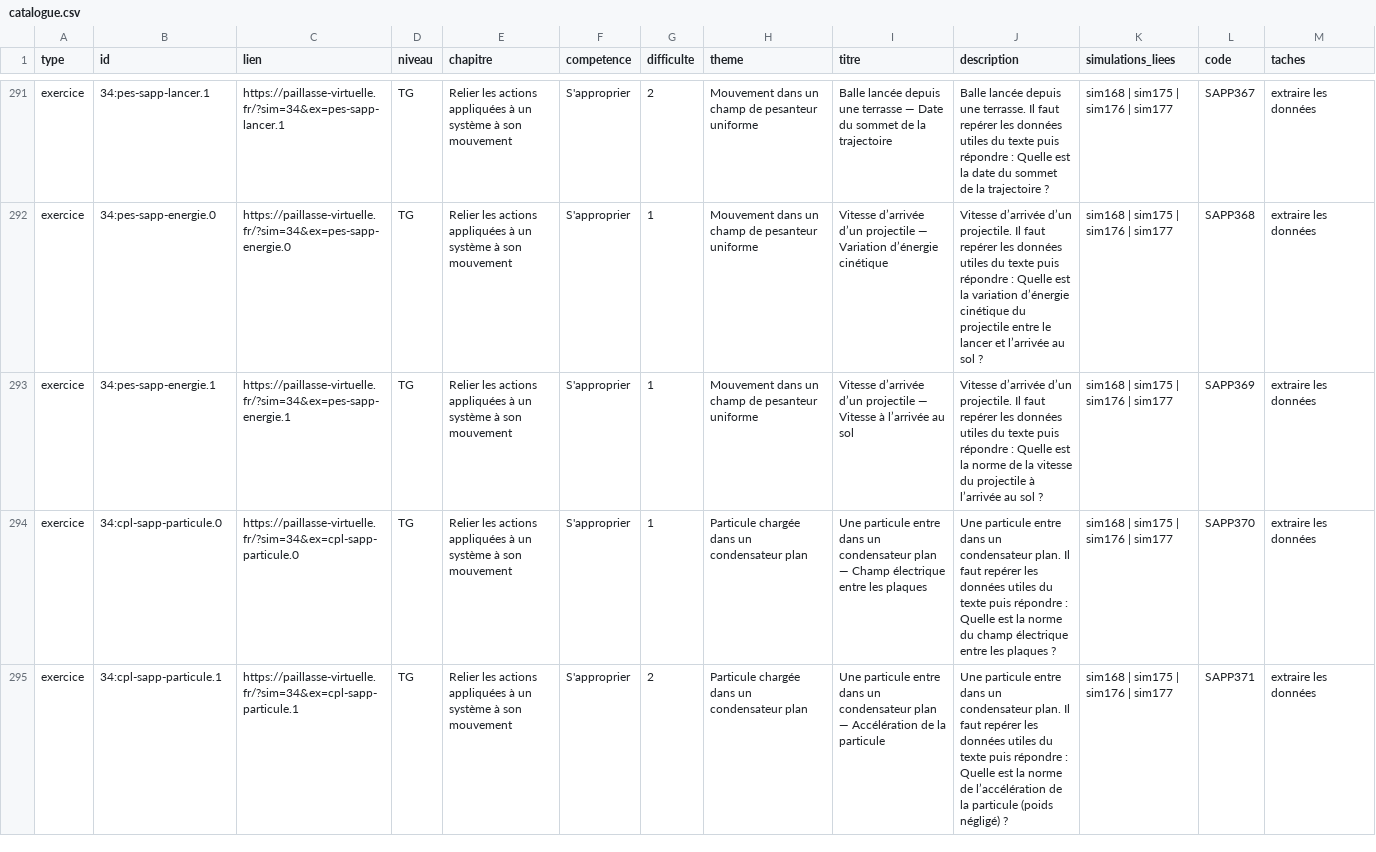
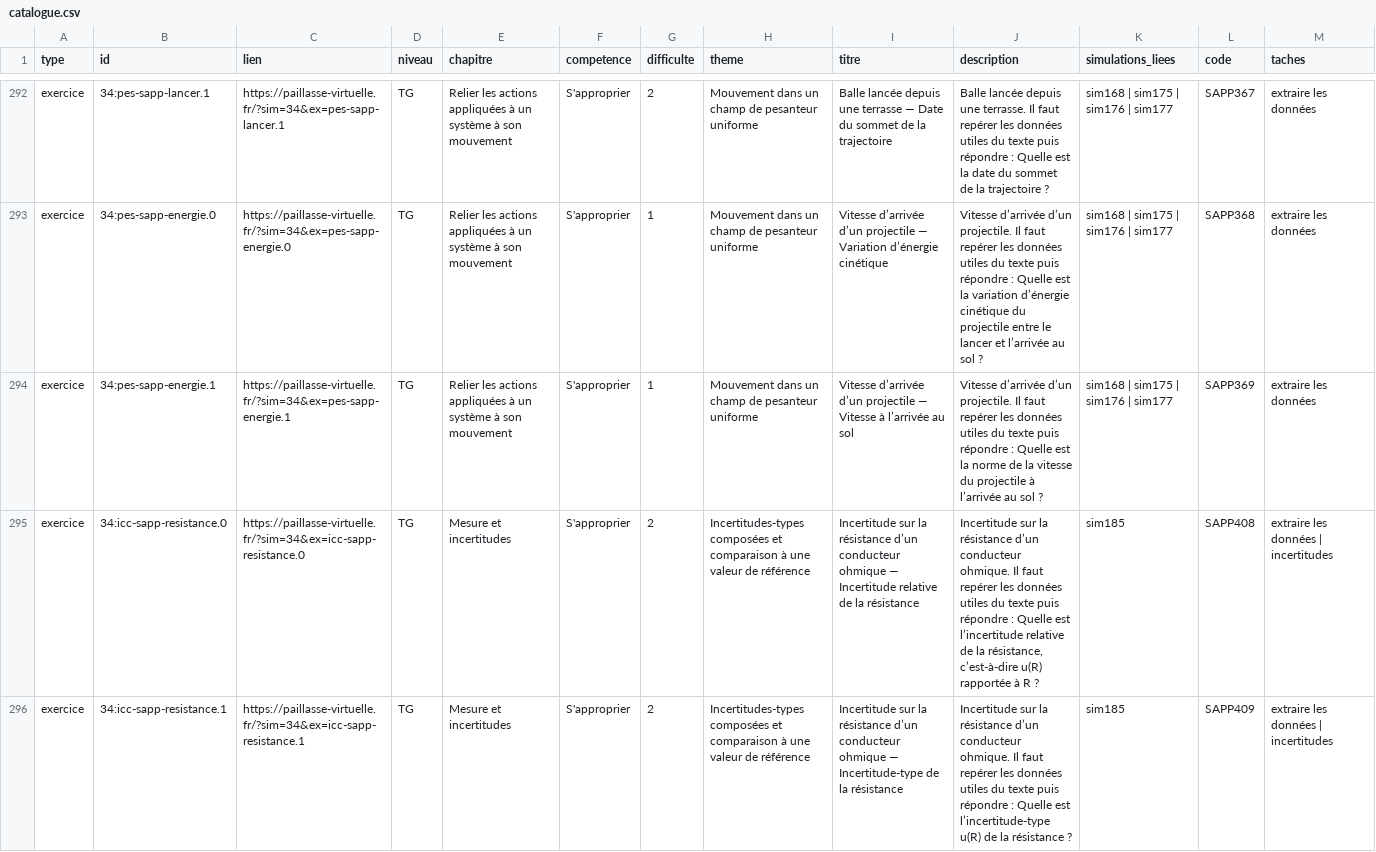
Before and after one commit to nilsprofgrenoble/simulations-chimie, a CSV file: public/catalogue.csv, drawn as a sheet; only a part is shown, gaps mark what is left out; the shorter side is filled out with more unchanged rows; the diff covers the shown part only; the diff names each change by its address in the sheet, - before the commit and + after, or states it on an @@ line.

```diff
--- a/public/catalogue.csv
+++ b/public/catalogue.csv
+row 295: exercice | 34:icc-sapp-resistance.0 | https://paillasse-virtuelle.fr/?sim=34&ex=icc-sapp-resistance.0 | TG | Mesure et incertitudes | S'approprier | 2 | Incertitudes-types composées et comparaison à une valeur de référence | Incertitude sur la résistance d’un conducteur ohmique — Incertitude relative de la résistance | Incertitude sur la résistance d’un conducteur ohmique. Il faut repérer les données utiles du texte puis répondre : Quelle est l’incertitude relative de la résistance, c’est-à-dire u(R) rapportée à R ? | sim185 | SAPP408 | extraire les données | incertitudes
+row 296: exercice | 34:icc-sapp-resistance.1 | https://paillasse-virtuelle.fr/?sim=34&ex=icc-sapp-resistance.1 | TG | Mesure et incertitudes | S'approprier | 2 | Incertitudes-types composées et comparaison à une valeur de référence | Incertitude sur la résistance d’un conducteur ohmique — Incertitude-type de la résistance | Incertitude sur la résistance d’un conducteur ohmique. Il faut repérer les données utiles du texte puis répondre : Quelle est l’incertitude-type u(R) de la résistance ? | sim185 | SAPP409 | extraire les données | incertitudes
```
Also changed, not shown: 8 added rows and 2 edited cells elsewhere in this file, 19 other files.
